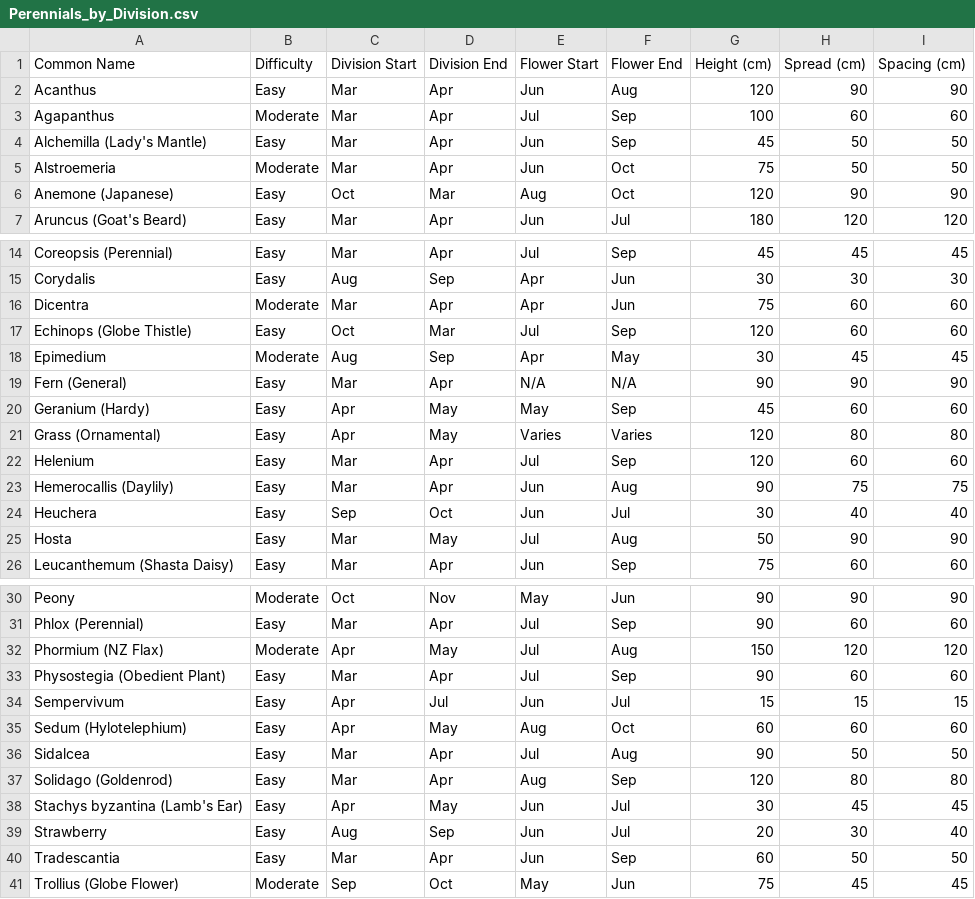
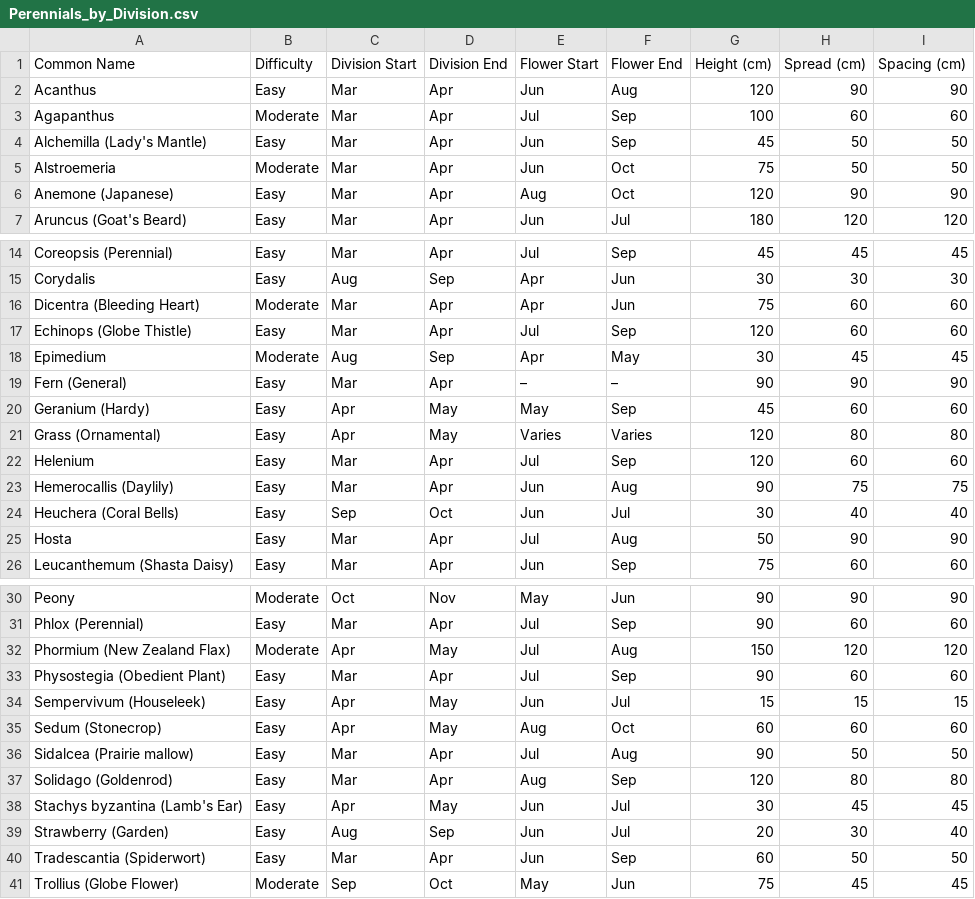
Before and after one commit to TomLockett7/Garden_Plant_Calendar, a CSV file: Perennials_by_Division.csv, drawn as a sheet; only a part is shown, gaps mark what is left out; the diff names each change by its address in the sheet, - before the commit and + after, or states it on an @@ line.

```diff
--- a/Perennials_by_Division.csv
+++ b/Perennials_by_Division.csv
-C6 (Division Start): Oct
+C6 (Division Start): Mar
-D6 (Division End): Mar
+D6 (Division End): Apr
-A16 (Common Name): Dicentra
+A16 (Common Name): Dicentra (Bleeding Heart)
-C17 (Division Start): Oct
+C17 (Division Start): Mar
-D17 (Division End): Mar
+D17 (Division End): Apr
-E19 (Flower Start): N/A
+E19 (Flower Start): –
-F19 (Flower End): N/A
+F19 (Flower End): –
-A24 (Common Name): Heuchera
+A24 (Common Name): Heuchera (Coral Bells)
-D25 (Division End): May
+D25 (Division End): Apr
-A32 (Common Name): Phormium (NZ Flax)
+A32 (Common Name): Phormium (New Zealand Flax)
-A34 (Common Name): Sempervivum
+A34 (Common Name): Sempervivum (Houseleek)
-D34 (Division End): Jul
+D34 (Division End): May
-A35 (Common Name): Sedum (Hylotelephium)
+A35 (Common Name): Sedum (Stonecrop)
-A36 (Common Name): Sidalcea
+A36 (Common Name): Sidalcea (Prairie mallow)
-A39 (Common Name): Strawberry
+A39 (Common Name): Strawberry (Garden)
-A40 (Common Name): Tradescantia
+A40 (Common Name): Tradescantia (Spiderwort)
```
Also changed, not shown: Perennials_Shrubs_by_Cutting.csv, 5 other files.
